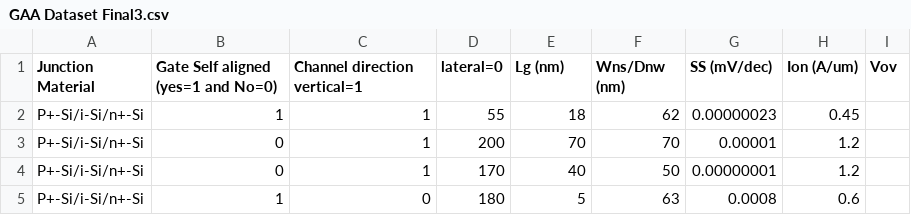
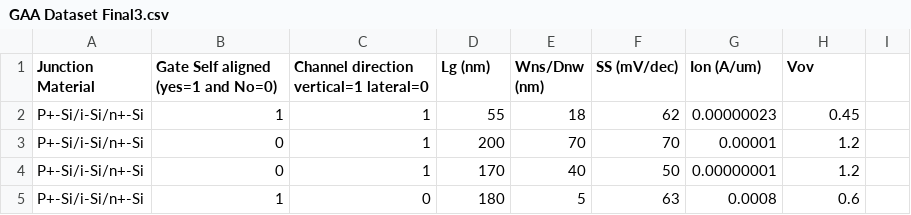
Before and after one commit to MonikSense/GAAFET, a CSV file: GAA Dataset Final3.csv, drawn as a sheet; only a part is shown.

Commit message:
Update header and data in GAA Dataset Final3.csv

```diff
--- a/GAA Dataset Final3.csv
+++ b/GAA Dataset Final3.csv
@@ -1,2 +1,2 @@
-Junction Material,Gate Self aligned (yes=1 and No=0),Channel direction vertical=1, lateral=0,Lg (nm),Wns/Dnw (nm),SS (mV/dec),Ion (A/um) ,Vov
+Junction Material,Gate Self aligned (yes=1 and No=0),Channel direction vertical=1 lateral=0,Lg (nm),Wns/Dnw (nm),SS (mV/dec),Ion (A/um) ,Vov
 P+-Si/i-Si/n+-Si,1,1,55,18,62,0.00000023,0.45
```
